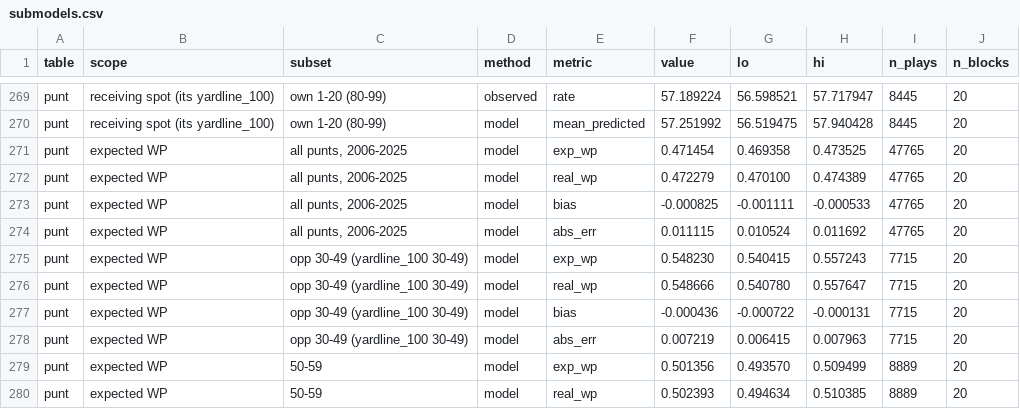
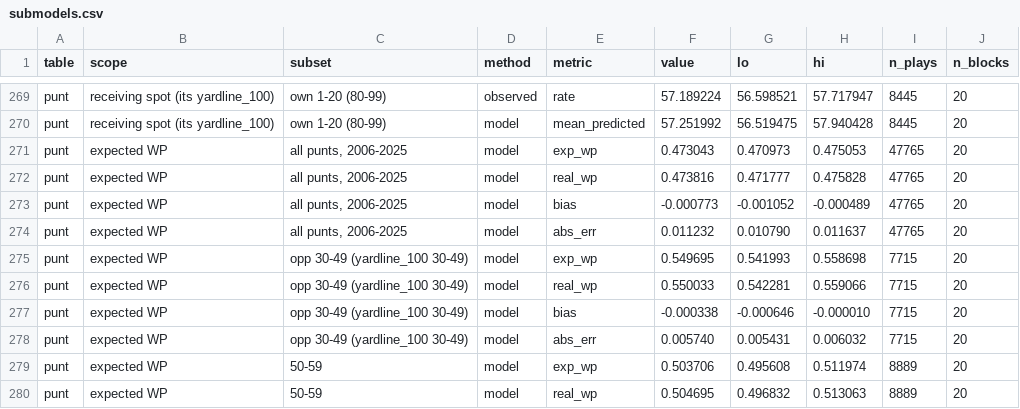
Before and after one commit to batuhanisik751/two-minute-warning, a CSV file: reports/decisions/submodels.csv, drawn as a sheet; only a part is shown, gaps mark what is left out; the diff covers the shown part only.

Commit message:
G1b: smoothed WP model (all folds meet the smoothness limits, log loss slightly better) and regraded fourth-down and two-point decisions

```diff
--- a/reports/decisions/submodels.csv
+++ b/reports/decisions/submodels.csv
@@ -270,11 +270,11 @@ punt,receiving spot (its yardline_100),own 1-20 (80-99),observed,rate,57.189224,
 punt,receiving spot (its yardline_100),own 1-20 (80-99),model,mean_predicted,57.251992,56.519475,57.940428,8445,20
-punt,expected WP,"all punts, 2006-2025",model,exp_wp,0.471454,0.469358,0.473525,47765,20
-punt,expected WP,"all punts, 2006-2025",model,real_wp,0.472279,0.470100,0.474389,47765,20
-punt,expected WP,"all punts, 2006-2025",model,bias,-0.000825,-0.001111,-0.000533,47765,20
-punt,expected WP,"all punts, 2006-2025",model,abs_err,0.011115,0.010524,0.011692,47765,20
-punt,expected WP,opp 30-49 (yardline_100 30-49),model,exp_wp,0.548230,0.540415,0.557243,7715,20
-punt,expected WP,opp 30-49 (yardline_100 30-49),model,real_wp,0.548666,0.540780,0.557647,7715,20
-punt,expected WP,opp 30-49 (yardline_100 30-49),model,bias,-0.000436,-0.000722,-0.000131,7715,20
-punt,expected WP,opp 30-49 (yardline_100 30-49),model,abs_err,0.007219,0.006415,0.007963,7715,20
-punt,expected WP,50-59,model,exp_wp,0.501356,0.493570,0.509499,8889,20
-punt,expected WP,50-59,model,real_wp,0.502393,0.494634,0.510385,8889,20
+punt,expected WP,"all punts, 2006-2025",model,exp_wp,0.473043,0.470973,0.475053,47765,20
+punt,expected WP,"all punts, 2006-2025",model,real_wp,0.473816,0.471777,0.475828,47765,20
+punt,expected WP,"all punts, 2006-2025",model,bias,-0.000773,-0.001052,-0.000489,47765,20
+punt,expected WP,"all punts, 2006-2025",model,abs_err,0.011232,0.010790,0.011637,47765,20
+punt,expected WP,opp 30-49 (yardline_100 30-49),model,exp_wp,0.549695,0.541993,0.558698,7715,20
+punt,expected WP,opp 30-49 (yardline_100 30-49),model,real_wp,0.550033,0.542281,0.559066,7715,20
+punt,expected WP,opp 30-49 (yardline_100 30-49),model,bias,-0.000338,-0.000646,-0.000010,7715,20
+punt,expected WP,opp 30-49 (yardline_100 30-49),model,abs_err,0.005740,0.005431,0.006032,7715,20
+punt,expected WP,50-59,model,exp_wp,0.503706,0.495608,0.511974,8889,20
+punt,expected WP,50-59,model,real_wp,0.504695,0.496832,0.513063,8889,20
```
Also changed, not shown: 42 edited cells elsewhere in this file, 24 other files.
